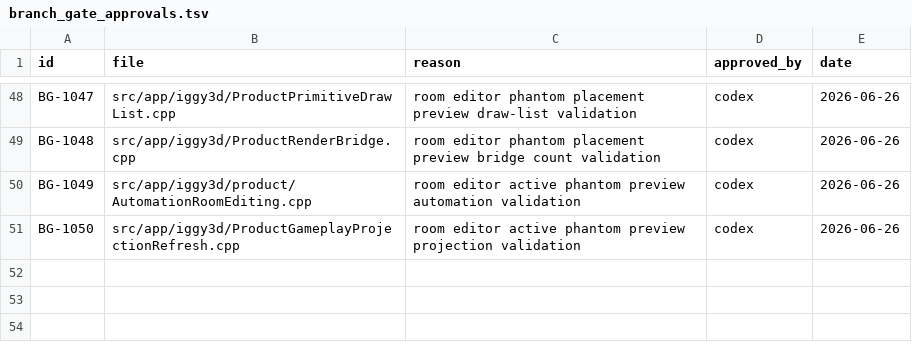
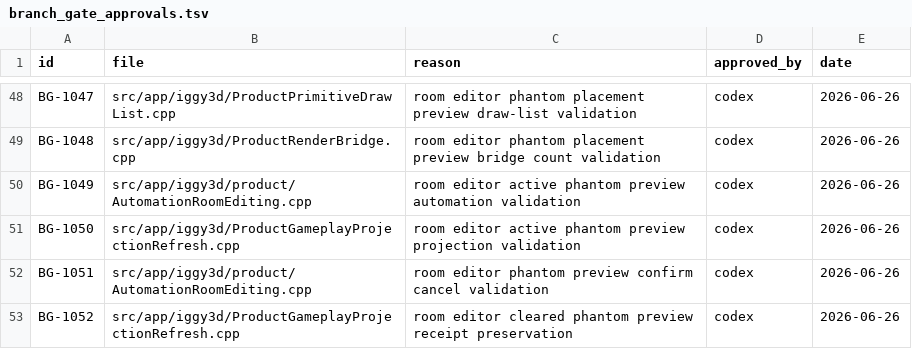
Before and after one commit to KOGA-ryu/iggy, a TSV file: docs/branch_gate_approvals.tsv, drawn as a sheet; only a part is shown, gaps mark what is left out.

Commit message:
Add room editor preview confirm cancel

```diff
--- a/docs/branch_gate_approvals.tsv
+++ b/docs/branch_gate_approvals.tsv
@@ -51 +51,3 @@ BG-1049	src/app/iggy3d/product/AutomationRoomEditing.cpp	room editor active phan
 BG-1050	src/app/iggy3d/ProductGameplayProjectionRefresh.cpp	room editor active phantom preview projection validation	codex	2026-06-26
+BG-1051	src/app/iggy3d/product/AutomationRoomEditing.cpp	room editor phantom preview confirm cancel validation	codex	2026-06-26
+BG-1052	src/app/iggy3d/ProductGameplayProjectionRefresh.cpp	room editor cleared phantom preview receipt preservation	codex	2026-06-26
```
Also changed, not shown: 9 other files.
